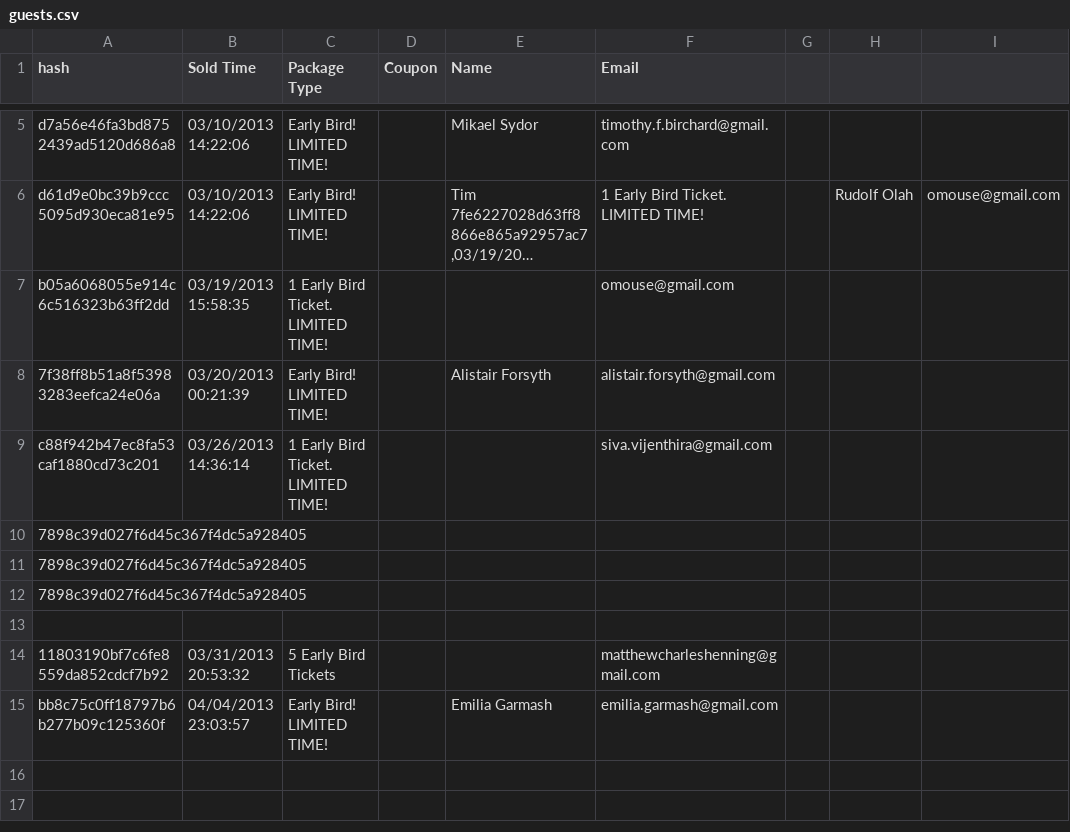
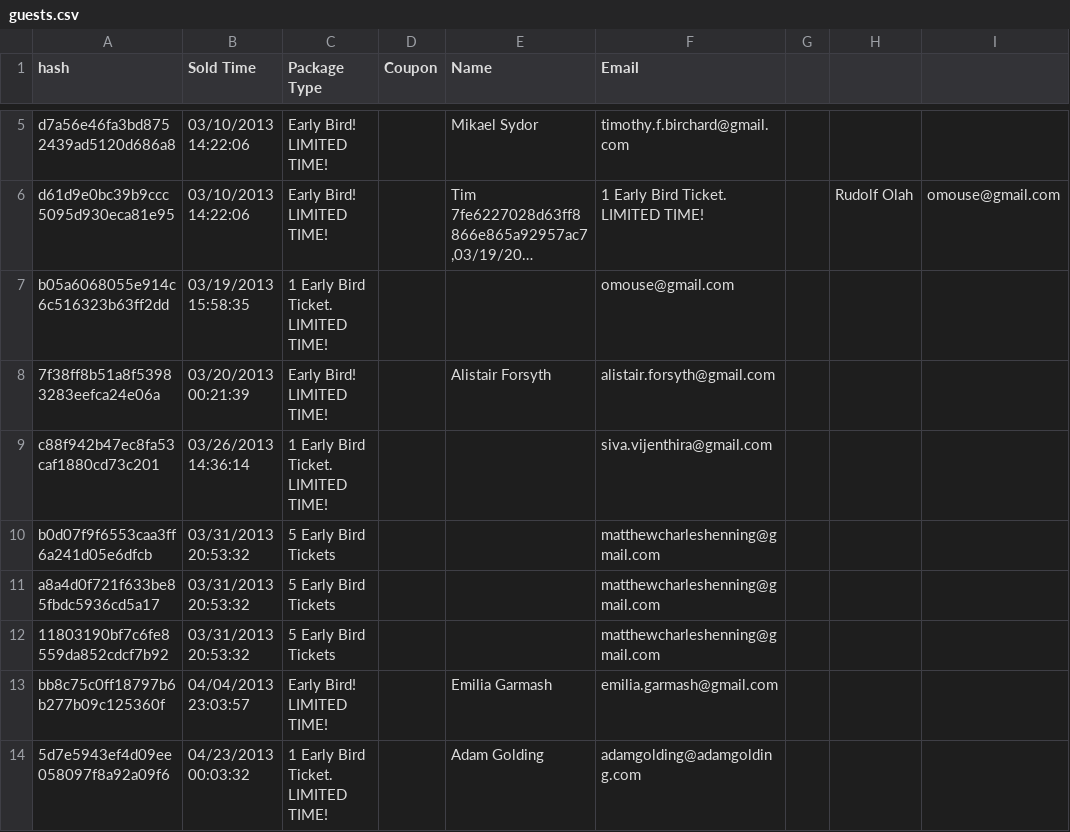
Before and after one commit to rtwolf/qr-event-entry, a CSV file: lists/guests.csv, drawn as a sheet; only a part is shown, gaps mark what is left out; long unchanged cells end in ….

Commit message:
Reset guests.csv to be more helpful

```diff
--- a/lists/guests.csv
+++ b/lists/guests.csv
@@ -10,7 +10,6 @@ b05a6068055e914c6c516323b63ff2dd,"03/19/2013 15:58:35","1 Early Bird Ticket. LIM
 c88f942b47ec8fa53caf1880cd73c201,"03/26/2013 14:36:14","1 Early Bird Ticket. LIMITED TIME!","","","siva.vijenthira@gmail.com"
-7898c39d027f6d45c367f4dc5a928405
-7898c39d027f6d45c367f4dc5a928405
-7898c39d027f6d45c367f4dc5a928405
-
+b0d07f9f6553caa3ff6a241d05e6dfcb,"03/31/2013 20:53:32","5 Early Bird Tickets","","","matthewcharleshenning@gmail.com"
+a8a4d0f721f633be85fbdc5936cd5a17,"03/31/2013 20:53:32","5 Early Bird Tickets","","","matthewcharleshenning@gmail.com"
 11803190bf7c6fe8559da852cdcf7b92,"03/31/2013 20:53:32","5 Early Bird Tickets","","","matthewcharleshenning@gmail.com"
 bb8c75c0ff18797b6b277b09c125360f,"04/04/2013 23:03:57","Early Bird! LIMITED TIME!","","Emilia Garmash","emilia.garmash@gmail.com"
+5d7e5943ef4d09ee058097f8a92a09f6,"04/23/2013 00:03:32","1 Early Bird Ticket. LIMITED TIME!","","Adam Golding","adamgolding@adamgolding.com"
```
Also changed, not shown: 3 other files.
